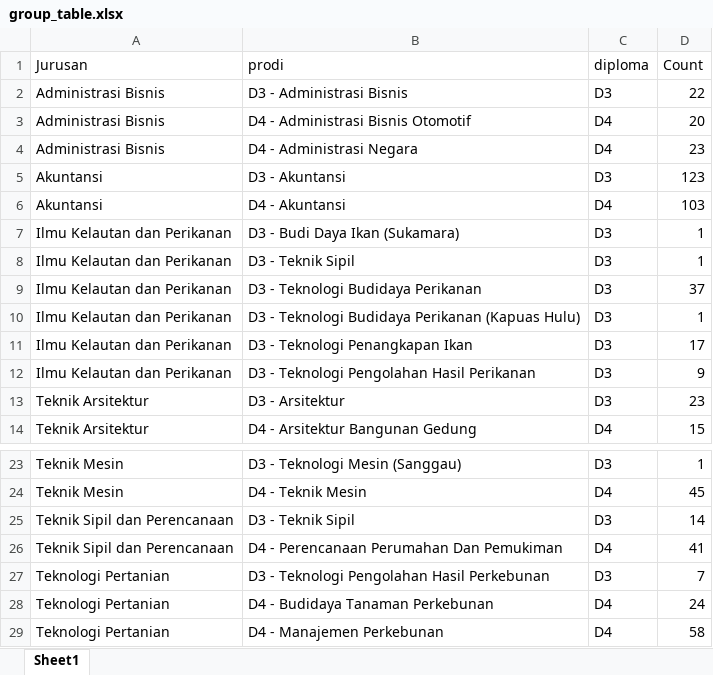
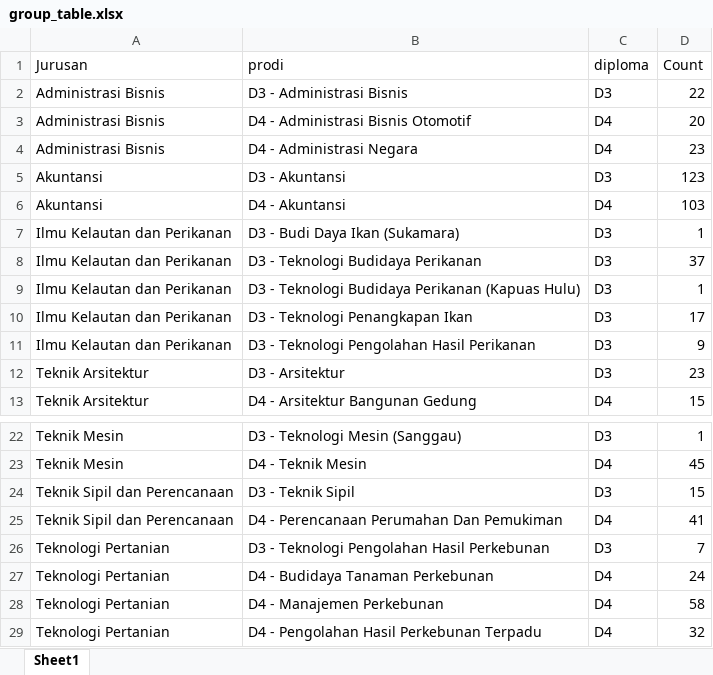
Before and after one commit to yosirodotcom/tracer-study-2025, an Excel workbook: data/processed/group_table.xlsx, sheet Sheet1, drawn as a sheet; only a part is shown, gaps mark what is left out; the shorter side is filled out with more unchanged rows; values as stored, in another font and other column widths than the file's, no borders; removed rows and columns are numbered as before the commit, all else as after; the diff names each change by its address in the sheet, - before the commit and + after, or states it on an @@ line.

```diff
--- a/data/processed/group_table.xlsx (sheet Sheet1)
+++ b/data/processed/group_table.xlsx (sheet Sheet1)
-row 8: Ilmu Kelautan dan Perikanan | D3 - Teknik Sipil | D3 | 1
-D24 (Count): 14
+D24 (Count): 15
```
Also changed, not shown: data/processed/cleaned_data.xlsx, data/processed/status_table.xlsx, 10 other files.
